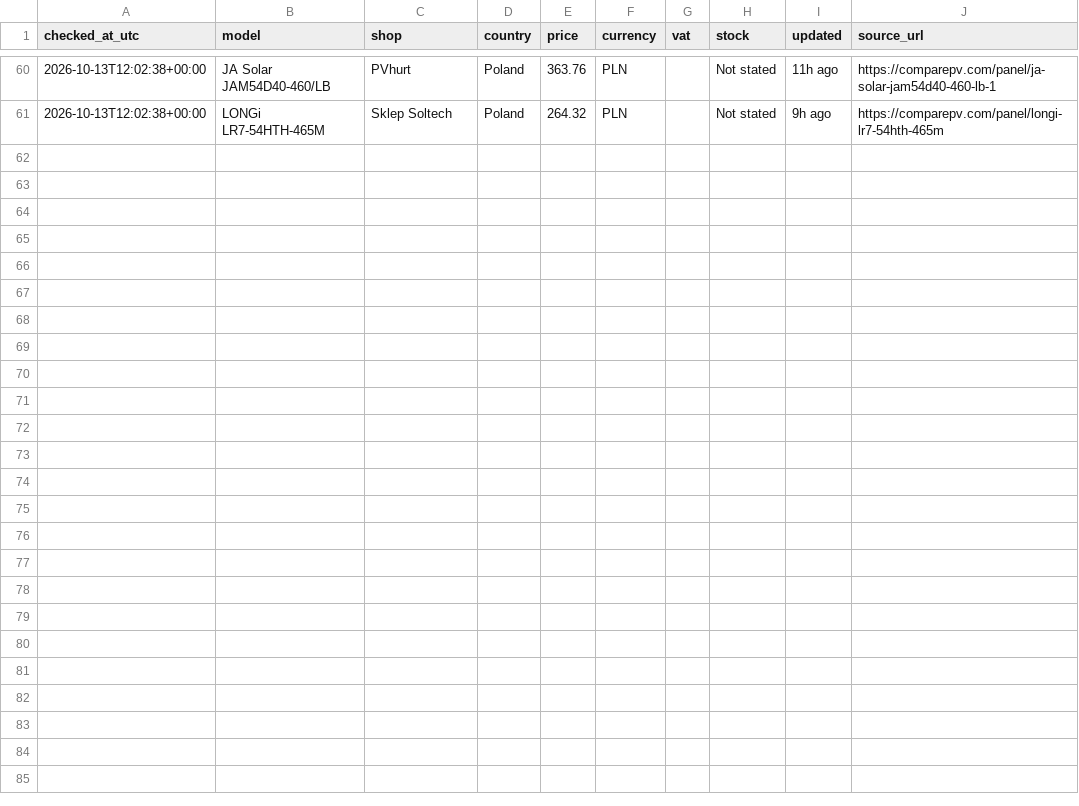
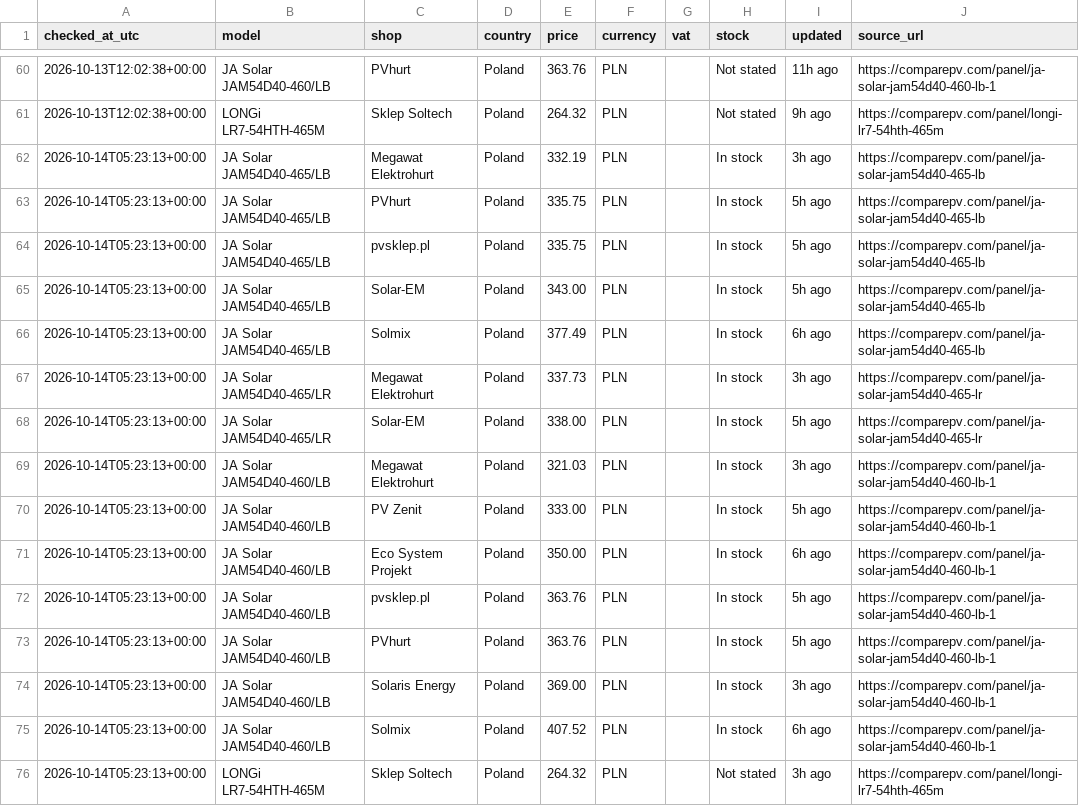
Before and after one commit to blotunga-prog/pv-price-monitor, a CSV file: data/price_history.csv, drawn as a sheet; only a part is shown, gaps mark what is left out; the diff names each change by its address in the sheet, - before the commit and + after, or states it on an @@ line.

```diff
--- a/data/price_history.csv
+++ b/data/price_history.csv
+row 62: 2026-10-14T05:23:13+00:00 | JA Solar JAM54D40-465/LB | Megawat Elektrohurt | Poland | 332.19 | PLN |  | In stock | 3h ago | https://comparepv.com/panel/ja-solar-jam54d40-465-lb
+row 63: 2026-10-14T05:23:13+00:00 | JA Solar JAM54D40-465/LB | PVhurt | Poland | 335.75 | PLN |  | In stock | 5h ago | https://comparepv.com/panel/ja-solar-jam54d40-465-lb
+row 64: 2026-10-14T05:23:13+00:00 | JA Solar JAM54D40-465/LB | pvsklep.pl | Poland | 335.75 | PLN |  | In stock | 5h ago | https://comparepv.com/panel/ja-solar-jam54d40-465-lb
+row 65: 2026-10-14T05:23:13+00:00 | JA Solar JAM54D40-465/LB | Solar-EM | Poland | 343.00 | PLN |  | In stock | 5h ago | https://comparepv.com/panel/ja-solar-jam54d40-465-lb
+row 66: 2026-10-14T05:23:13+00:00 | JA Solar JAM54D40-465/LB | Solmix | Poland | 377.49 | PLN |  | In stock | 6h ago | https://comparepv.com/panel/ja-solar-jam54d40-465-lb
+row 67: 2026-10-14T05:23:13+00:00 | JA Solar JAM54D40-465/LR | Megawat Elektrohurt | Poland | 337.73 | PLN |  | In stock | 3h ago | https://comparepv.com/panel/ja-solar-jam54d40-465-lr
+row 68: 2026-10-14T05:23:13+00:00 | JA Solar JAM54D40-465/LR | Solar-EM | Poland | 338.00 | PLN |  | In stock | 5h ago | https://comparepv.com/panel/ja-solar-jam54d40-465-lr
+row 69: 2026-10-14T05:23:13+00:00 | JA Solar JAM54D40-460/LB | Megawat Elektrohurt | Poland | 321.03 | PLN |  | In stock | 3h ago | https://comparepv.com/panel/ja-solar-jam54d40-460-lb-1
+row 70: 2026-10-14T05:23:13+00:00 | JA Solar JAM54D40-460/LB | PV Zenit | Poland | 333.00 | PLN |  | In stock | 5h ago | https://comparepv.com/panel/ja-solar-jam54d40-460-lb-1
+row 71: 2026-10-14T05:23:13+00:00 | JA Solar JAM54D40-460/LB | Eco System Projekt | Poland | 350.00 | PLN |  | In stock | 6h ago | https://comparepv.com/panel/ja-solar-jam54d40-460-lb-1
+row 72: 2026-10-14T05:23:13+00:00 | JA Solar JAM54D40-460/LB | pvsklep.pl | Poland | 363.76 | PLN |  | In stock | 5h ago | https://comparepv.com/panel/ja-solar-jam54d40-460-lb-1
+row 73: 2026-10-14T05:23:13+00:00 | JA Solar JAM54D40-460/LB | PVhurt | Poland | 363.76 | PLN |  | In stock | 5h ago | https://comparepv.com/panel/ja-solar-jam54d40-460-lb-1
+row 74: 2026-10-14T05:23:13+00:00 | JA Solar JAM54D40-460/LB | Solaris Energy | Poland | 369.00 | PLN |  | In stock | 3h ago | https://comparepv.com/panel/ja-solar-jam54d40-460-lb-1
+row 75: 2026-10-14T05:23:13+00:00 | JA Solar JAM54D40-460/LB | Solmix | Poland | 407.52 | PLN |  | In stock | 6h ago | https://comparepv.com/panel/ja-solar-jam54d40-460-lb-1
+row 76: 2026-10-14T05:23:13+00:00 | LONGi LR7-54HTH-465M | Sklep Soltech | Poland | 264.32 | PLN |  | Not stated | 3h ago | https://comparepv.com/panel/longi-lr7-54hth-465m
```
Also changed, not shown: data/prices.csv.
